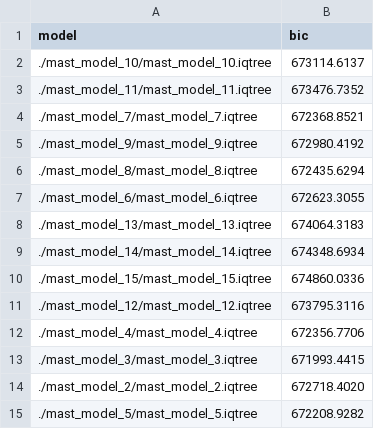
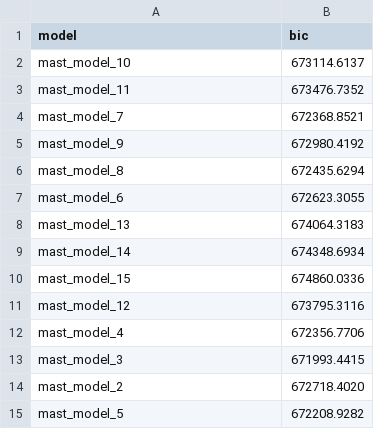
Before and after one commit to rachel-kav/mol-evol-phylo, a TSV file: output_mast_repeats/bic_summary.tsv, drawn as a sheet.

Commit message:
fri 2

```diff
--- a/output_mast_repeats/bic_summary.tsv
+++ b/output_mast_repeats/bic_summary.tsv
@@ -1,15 +1,15 @@
 model	bic
-./mast_model_10/mast_model_10.iqtree	 673114.6137
-./mast_model_11/mast_model_11.iqtree	 673476.7352
-./mast_model_7/mast_model_7.iqtree	 672368.8521
-./mast_model_9/mast_model_9.iqtree	 672980.4192
-./mast_model_8/mast_model_8.iqtree	 672435.6294
-./mast_model_6/mast_model_6.iqtree	 672623.3055
-./mast_model_13/mast_model_13.iqtree	 674064.3183
-./mast_model_14/mast_model_14.iqtree	 674348.6934
-./mast_model_15/mast_model_15.iqtree	 674860.0336
-./mast_model_12/mast_model_12.iqtree	 673795.3116
-./mast_model_4/mast_model_4.iqtree	 672356.7706
-./mast_model_3/mast_model_3.iqtree	 671993.4415
-./mast_model_2/mast_model_2.iqtree	 672718.4020
-./mast_model_5/mast_model_5.iqtree	 672208.9282
+mast_model_10	 673114.6137
+mast_model_11	 673476.7352
+mast_model_7	 672368.8521
+mast_model_9	 672980.4192
+mast_model_8	 672435.6294
+mast_model_6	 672623.3055
+mast_model_13	 674064.3183
+mast_model_14	 674348.6934
+mast_model_15	 674860.0336
+mast_model_12	 673795.3116
+mast_model_4	 672356.7706
+mast_model_3	 671993.4415
+mast_model_2	 672718.4020
+mast_model_5	 672208.9282
```
